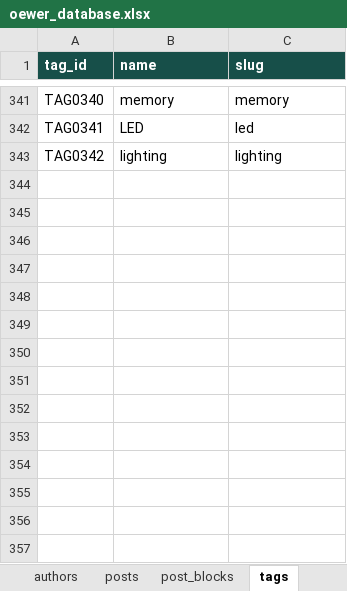
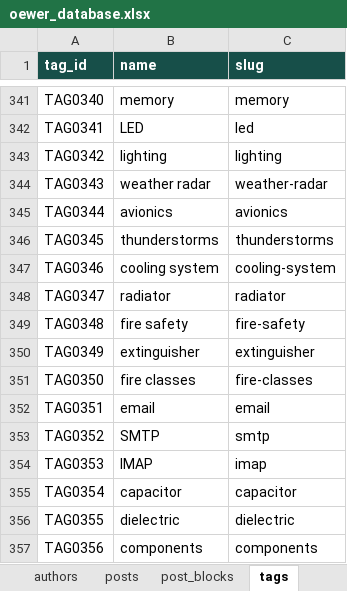
Before and after one commit to oewersolutions/oewer-tools, an Excel workbook: data/oewer_database.xlsx, sheet tags, drawn as a sheet; only a part is shown, gaps mark what is left out; values as stored, in another font and other column widths than the file's, no borders; the diff names each change by its address in the sheet, - before the commit and + after, or states it on an @@ line.

```diff
--- a/data/oewer_database.xlsx (sheet tags)
+++ b/data/oewer_database.xlsx (sheet tags)
+row 344: TAG0343 | weather radar | weather-radar
+row 345: TAG0344 | avionics | avionics
+row 346: TAG0345 | thunderstorms | thunderstorms
+row 347: TAG0346 | cooling system | cooling-system
+row 348: TAG0347 | radiator | radiator
+row 349: TAG0348 | fire safety | fire-safety
+row 350: TAG0349 | extinguisher | extinguisher
+row 351: TAG0350 | fire classes | fire-classes
+row 352: TAG0351 | email | email
+row 353: TAG0352 | SMTP | smtp
+row 354: TAG0353 | IMAP | imap
+row 355: TAG0354 | capacitor | capacitor
+row 356: TAG0355 | dielectric | dielectric
+row 357: TAG0356 | components | components
```
Also changed, not shown: sheet post_blocks, sheet post_tags, sheet posts, 1 other file.
